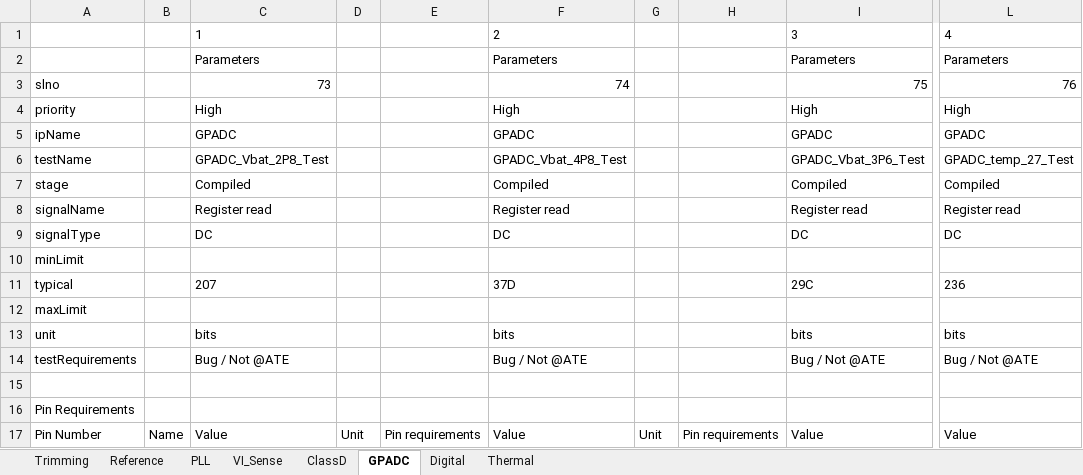
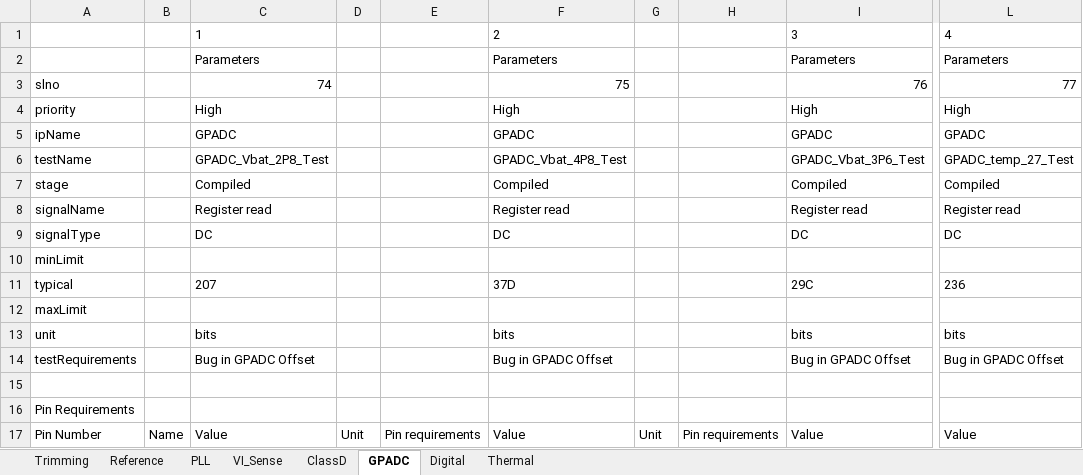
Before and after one commit to HarishKumarSedu/Aerodyne, an Excel workbook: Aerodyne_ip_tests_summary.xlsx, sheet GPADC, drawn as a sheet; only a part is shown, gaps mark what is left out; values as stored, in another font and other column widths than the file's, no borders; the diff names each change by its address in the sheet, - before the commit and + after, or states it on an @@ line.

```diff
--- a/Aerodyne_ip_tests_summary.xlsx (sheet GPADC)
+++ b/Aerodyne_ip_tests_summary.xlsx (sheet GPADC)
-C3: 73
+C3: 74
-F3: 74
+F3: 75
-I3: 75
+I3: 76
-L3: 76
+L3: 77
-C14: Bug / Not @ATE
+C14: Bug in GPADC Offset
-F14: Bug / Not @ATE
+F14: Bug in GPADC Offset
-I14: Bug / Not @ATE
+I14: Bug in GPADC Offset
-L14: Bug / Not @ATE
+L14: Bug in GPADC Offset
```
Also changed, not shown: sheet VI_Sense, sheet ClassD, sheet Digital, sheet Thermal.
